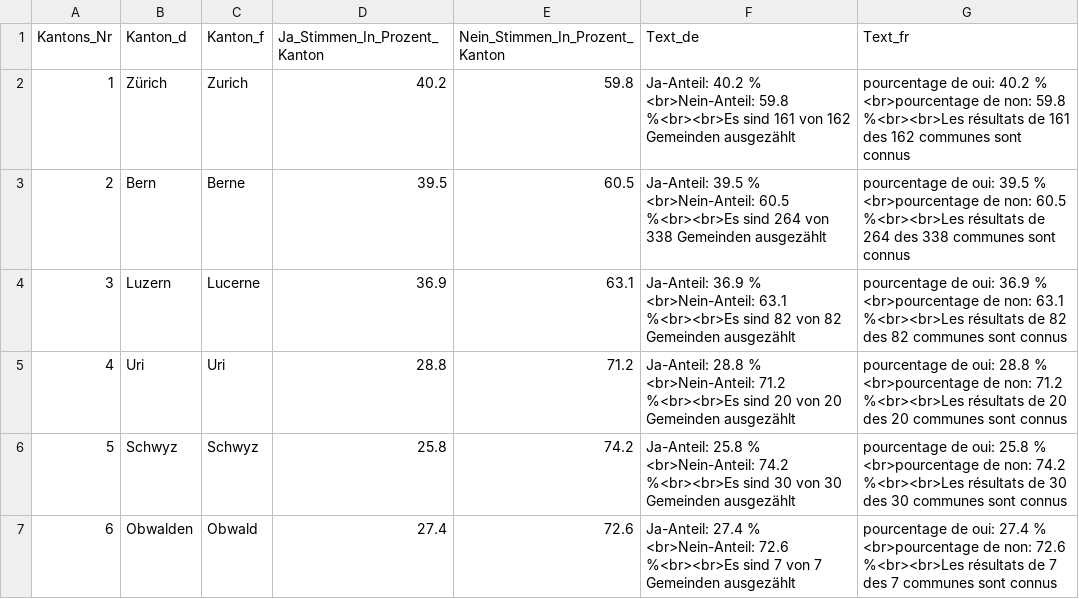
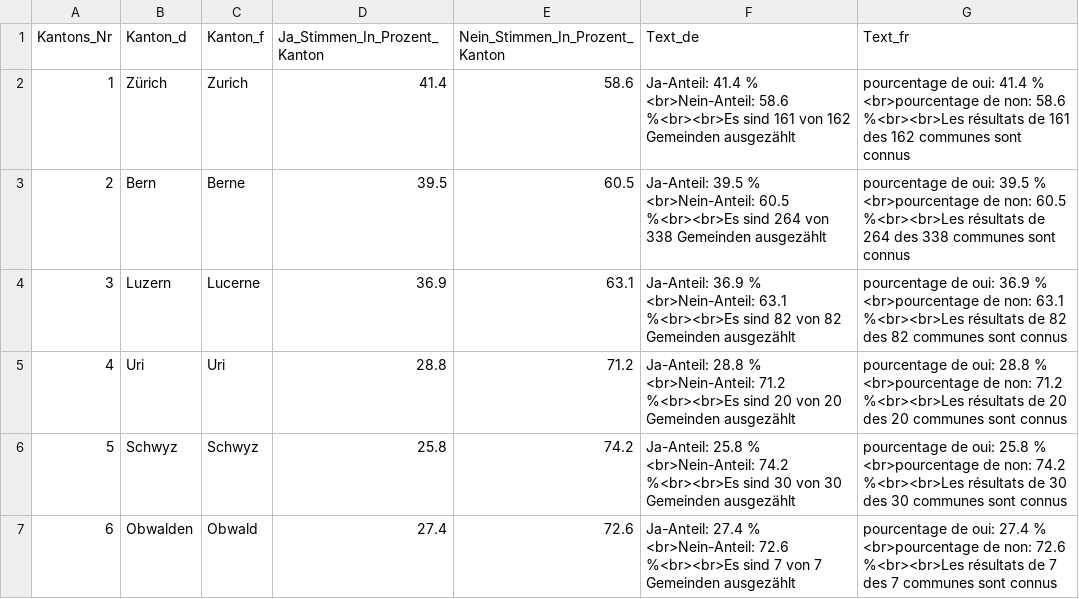
Before and after one commit to awp-finanznachrichten/lena_november2020, a CSV file: Output/Kriegsgeschaefte_dw_kantone.csv, drawn as a sheet; only a part is shown.

```diff
--- a/Output/Kriegsgeschaefte_dw_kantone.csv
+++ b/Output/Kriegsgeschaefte_dw_kantone.csv
@@ -1,3 +1,3 @@
 "Kantons_Nr","Kanton_d","Kanton_f","Ja_Stimmen_In_Prozent_Kanton","Nein_Stimmen_In_Prozent_Kanton","Text_de","Text_fr"
-1,"Zürich","Zurich",40.2,59.8,"Ja-Anteil: 40.2 % <br>Nein-Anteil: 59.8 %<br><br>Es sind 161 von 162 Gemeinden ausgezählt","pourcentage de oui: 40.2 % <br>pourcentage de non: 59.8 %<br><br>Les résultats de 161 des 162 communes sont connus"
+1,"Zürich","Zurich",41.4,58.6,"Ja-Anteil: 41.4 % <br>Nein-Anteil: 58.6 %<br><br>Es sind 161 von 162 Gemeinden ausgezählt","pourcentage de oui: 41.4 % <br>pourcentage de non: 58.6 %<br><br>Les résultats de 161 des 162 communes sont connus"
 2,"Bern","Berne",39.5,60.5,"Ja-Anteil: 39.5 % <br>Nein-Anteil: 60.5 %<br><br>Es sind 264 von 338 Gemeinden ausgezählt","pourcentage de oui: 39.5 % <br>pourcentage de non: 60.5 %<br><br>Les résultats de 264 des 338 communes sont connus"
```
Also changed, not shown: Output/Konzernverantwortung_dw_kantone.csv.
